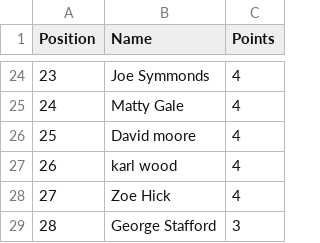
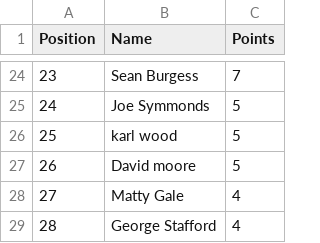
Before and after one commit to DillonLodge/world-cup-predictor, a CSV file: leaderboard.csv, drawn as a sheet; only a part is shown, gaps mark what is left out; the diff covers the shown part only.

```diff
--- a/leaderboard.csv
+++ b/leaderboard.csv
@@ -24,6 +24,6 @@
-23,Joe Symmonds,4
-24,Matty Gale,4
-25,David moore,4
-26,karl wood,4
-27,Zoe Hick,4
-28,George Stafford,3
+23,Sean Burgess,7
+24,Joe Symmonds,5
+25,karl wood,5
+26,David moore,5
+27,Matty Gale,4
+28,George Stafford,4
```
Also changed, not shown: 40 edited cells elsewhere in this file.
